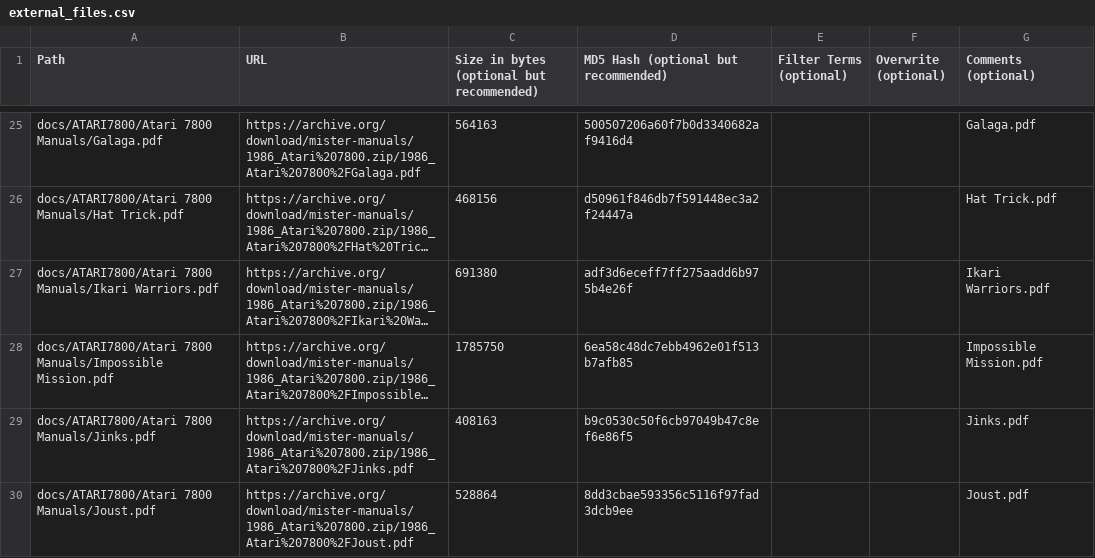
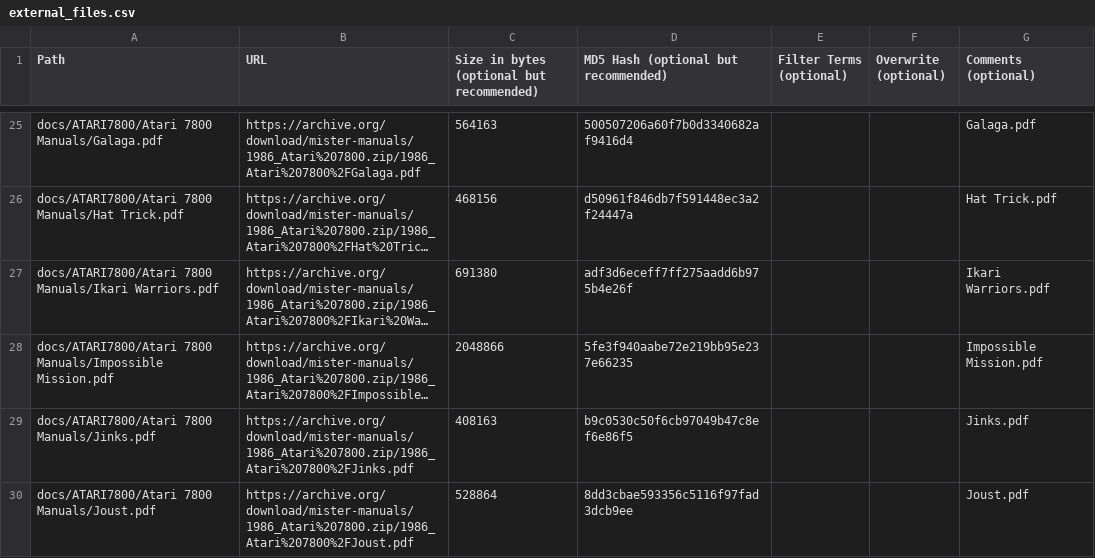
Before and after one commit to ajgowans/manualsdb-atari7800, a CSV file: external_files.csv, drawn as a sheet; only a part is shown, gaps mark what is left out; long unchanged cells end in …; the diff names each change by its address in the sheet, - before the commit and + after, or states it on an @@ line.

Commit message:
Update external_files.csv

```diff
--- a/external_files.csv
+++ b/external_files.csv
-C28: 1785750
+C28: 2048866
-D28: 6ea58c48dc7ebb4962e01f513b7afb85
+D28: 5fe3f940aabe72e219bb95e237e66235
```
